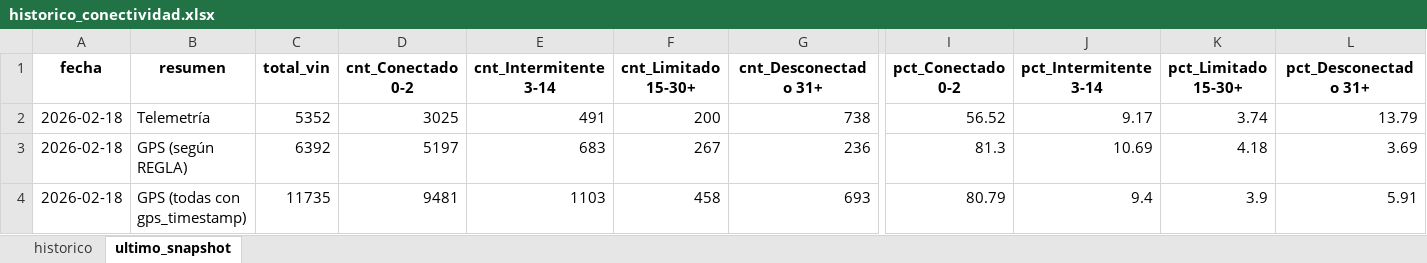
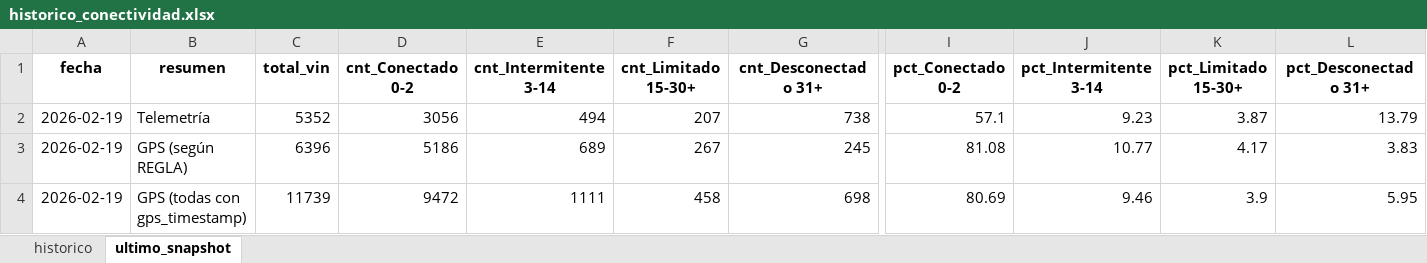
Before and after one commit to samueldavidsanchez/telemetria-dashboard, an Excel workbook: data/historico_conectividad.xlsx, sheet ultimo_snapshot, drawn as a sheet; only a part is shown, gaps mark what is left out; values as stored, in another font and other column widths than the file's, no borders; the diff covers the shown part only; the diff names each change by its address in the sheet, - before the commit and + after, or states it on an @@ line.

```diff
--- a/data/historico_conectividad.xlsx (sheet ultimo_snapshot)
+++ b/data/historico_conectividad.xlsx (sheet ultimo_snapshot)
-A2:A4 (fecha): 2026-02-18
+A2:A4 (fecha): 2026-02-19
-D2 (cnt_Conectado 0-2): 3025
+D2 (cnt_Conectado 0-2): 3056
-E2 (cnt_Intermitente 3-14): 491
+E2 (cnt_Intermitente 3-14): 494
-F2 (cnt_Limitado 15-30+): 200
+F2 (cnt_Limitado 15-30+): 207
-I2 (pct_Conectado 0-2): 56.52
+I2 (pct_Conectado 0-2): 57.1
-J2 (pct_Intermitente 3-14): 9.17
+J2 (pct_Intermitente 3-14): 9.23
-K2 (pct_Limitado 15-30+): 3.74
+K2 (pct_Limitado 15-30+): 3.87
-C3 (total_vin): 6392
+C3 (total_vin): 6396
-D3 (cnt_Conectado 0-2): 5197
+D3 (cnt_Conectado 0-2): 5186
-E3 (cnt_Intermitente 3-14): 683
+E3 (cnt_Intermitente 3-14): 689
-G3 (cnt_Desconectado 31+): 236
+G3 (cnt_Desconectado 31+): 245
-I3 (pct_Conectado 0-2): 81.3
+I3 (pct_Conectado 0-2): 81.08
-J3 (pct_Intermitente 3-14): 10.69
+J3 (pct_Intermitente 3-14): 10.77
-K3 (pct_Limitado 15-30+): 4.18
+K3 (pct_Limitado 15-30+): 4.17
-L3 (pct_Desconectado 31+): 3.69
+L3 (pct_Desconectado 31+): 3.83
-C4 (total_vin): 11735
+C4 (total_vin): 11739
-D4 (cnt_Conectado 0-2): 9481
+D4 (cnt_Conectado 0-2): 9472
-E4 (cnt_Intermitente 3-14): 1103
+E4 (cnt_Intermitente 3-14): 1111
-G4 (cnt_Desconectado 31+): 693
+G4 (cnt_Desconectado 31+): 698
-I4 (pct_Conectado 0-2): 80.79
+I4 (pct_Conectado 0-2): 80.69
-J4 (pct_Intermitente 3-14): 9.4
+J4 (pct_Intermitente 3-14): 9.46
-L4 (pct_Desconectado 31+): 5.91
+L4 (pct_Desconectado 31+): 5.95
```
Also changed, not shown: 2 edited cells elsewhere in this sheet, sheet historico, 1 other file.
